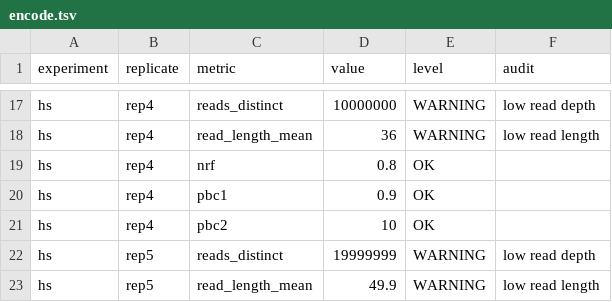
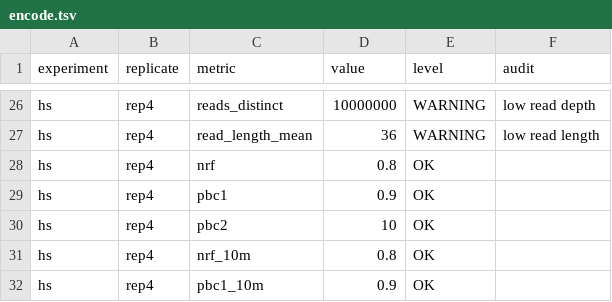
Before and after one commit to ramirc0/chip-nexus-smk, a TSV file: .tests/unit/encode_audit/encode.tsv, drawn as a sheet; only a part is shown, gaps mark what is left out; the shorter side is filled out with more unchanged rows; the diff covers the shown part only.

```diff
--- a/.tests/unit/encode_audit/encode.tsv
+++ b/.tests/unit/encode_audit/encode.tsv
@@ -21 +30,3 @@ hs	rep4	pbc1	0.9	OK
 hs	rep4	pbc2	10	OK	
+hs	rep4	nrf_10m	0.8	OK	
+hs	rep4	pbc1_10m	0.9	OK	
```
Also changed, not shown: 36 added rows elsewhere in this file, .tests/unit/encode_audit/qc.tsv, 2 other files.
